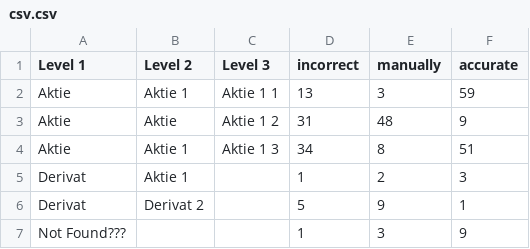
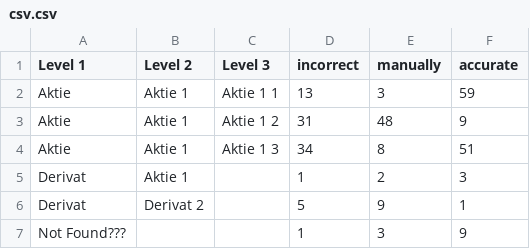
Before and after one commit to jenkinsci/nested-data-reporting-plugin, a CSV file: etc/csv.csv, drawn as a sheet.

Commit message:
new one

```diff
--- a/etc/csv.csv
+++ b/etc/csv.csv
@@ -2,3 +2,3 @@ Level 1,Level 2,Level 3,incorrect,manually,accurate
 Aktie,Aktie 1,Aktie 1 1,13,3,59
-Aktie,Aktie,Aktie 1 2,31,48,9
+Aktie,Aktie 1,Aktie 1 2,31,48,9
 Aktie,Aktie 1,Aktie 1 3,34,8,51
```
